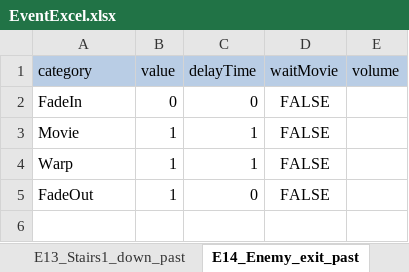
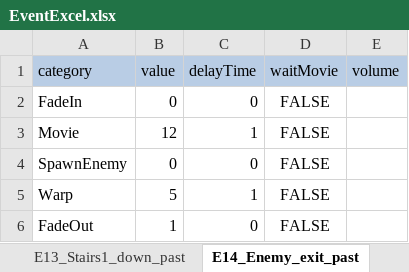
Before and after one commit to swulafi1103/CatEarsShota, an Excel workbook: CatEarsShota/Assets/Excel/EventExcel.xlsx, sheet E14_Enemy_exit_past, drawn as a sheet; values as stored, in another font and other column widths than the file's, no borders; addresses are those after the commit; the diff names each change by its address in the sheet, - before the commit and + after, or states it on an @@ line.

```diff
--- a/CatEarsShota/Assets/Excel/EventExcel.xlsx (sheet E14_Enemy_exit_past)
+++ b/CatEarsShota/Assets/Excel/EventExcel.xlsx (sheet E14_Enemy_exit_past)
-B3 (value): 1
+B3 (value): 12
+row 4: SpawnEnemy | 0 | 0 | FALSE
-B5 (value): 1
+B5 (value): 5
```
Also changed, not shown: 1 other file.
